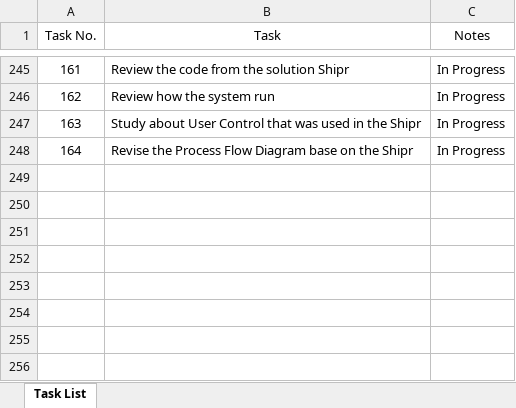
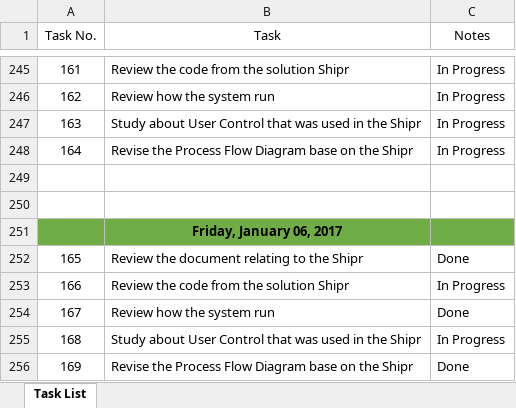
Before and after one commit to Karl-El/XML, an Excel workbook: Carl Task List.xlsx, sheet Task List, drawn as a sheet; only a part is shown, gaps mark what is left out; values as stored, in another font and other column widths than the file's, no borders; table styles not drawn; the diff names each change by its address in the sheet, - before the commit and + after, or states it on an @@ line.

```diff
--- a/Carl Task List.xlsx (sheet Task List)
+++ b/Carl Task List.xlsx (sheet Task List)
+row 249: (empty)
+row 250: (empty)
+row 251:  | Friday, January 06, 2017
+row 252: 165 | Review the document relating to the Shipr | Done
+row 253: 166 | Review the code from the solution Shipr | In Progress
+row 254: 167 | Review how the system run | Done
+row 255: 168 | Study about User Control that was used in the Shipr | In Progress
+row 256: 169 | Revise the Process Flow Diagram base on the Shipr | Done
```
Also changed, not shown: 3 other files.
